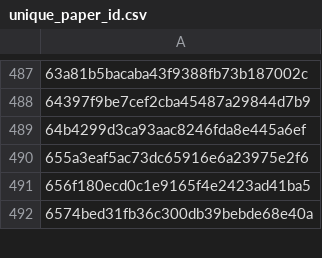
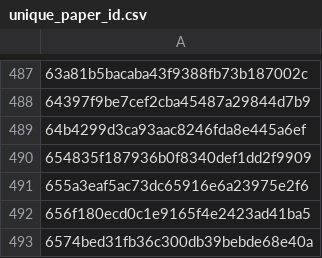
Before and after one commit to saswatanandi/paper-explorer-backend, a CSV file: data/databases/csv/unique_paper_id.csv, drawn as a sheet; only a part is shown, gaps mark what is left out; the diff names each change by its address in the sheet, - before the commit and + after, or states it on an @@ line.

```diff
--- a/data/databases/csv/unique_paper_id.csv
+++ b/data/databases/csv/unique_paper_id.csv
+row 490: 654835f187936b0f8340def1dd2f9909
```
Also changed, not shown: data/databases/csv/paper_reviewed.csv, 1 other file.
